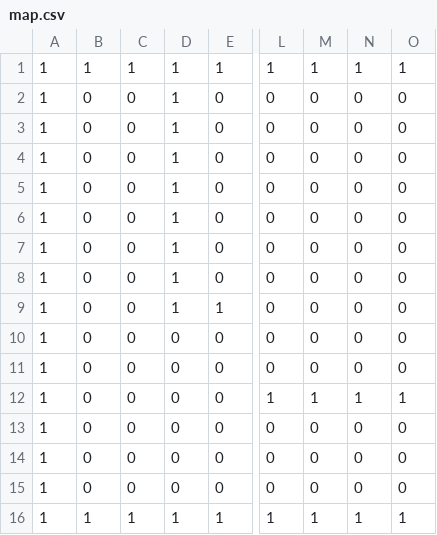
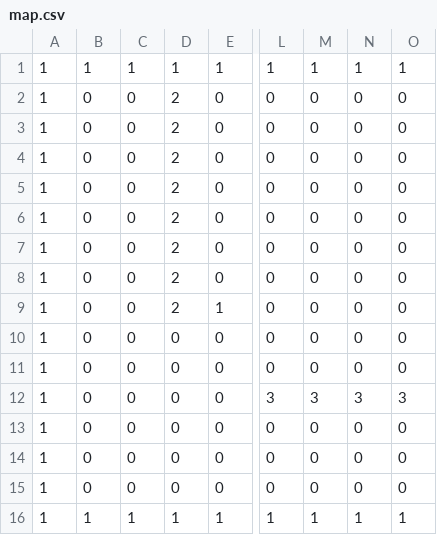
Before and after one commit to lordSquigles/Python-Raycaster, a CSV file: game1.2/map.csv, drawn as a sheet; only a part is shown, gaps mark what is left out; the diff names each change by its address in the sheet, - before the commit and + after, or states it on an @@ line.

```diff
--- a/game1.2/map.csv
+++ b/game1.2/map.csv
-D2:D9: 1
+D2:D9: 2
-L12: 1
+L12: 3
-M12: 1
+M12: 3
-N12: 1
+N12: 3
-O12: 1
+O12: 3
```
Also changed, not shown: 4 other files.
